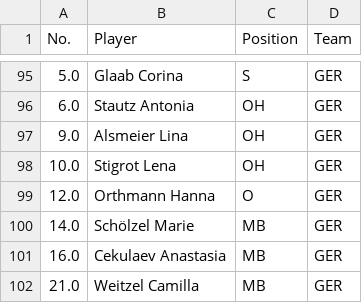
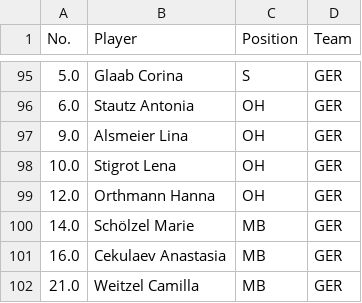
Before and after one commit to ThaisGabriele/vnl23, a CSV file: players_vnl23.csv, drawn as a sheet; only a part is shown, gaps mark what is left out.

Commit message:
players position

```diff
--- a/players_vnl23.csv
+++ b/players_vnl23.csv
@@ -98,3 +98,3 @@ No.,Player,Position,Team
 10.0,Stigrot Lena,OH,GER
-12.0,Orthmann Hanna,O,GER
+12.0,Orthmann Hanna,OH,GER
 14.0,Schölzel Marie,MB,GER
```
